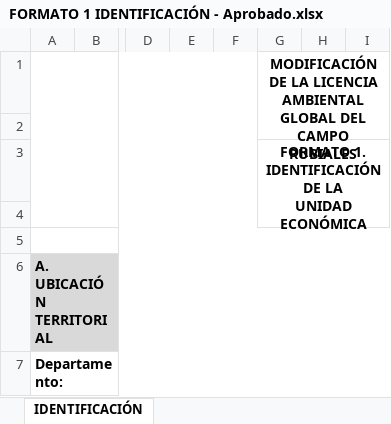
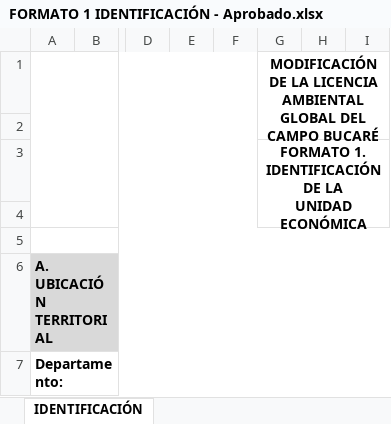
Before and after one commit to SGI-ManuelPico/informesCenso, an Excel workbook: censos/FORMATO 1 IDENTIFICACIÓN - Aprobado.xlsx, sheet IDENTIFICACIÓN, drawn as a sheet; only a part is shown, gaps mark what is left out; values as stored, in another font and other column widths than the file's, no borders; charts and pictures not drawn; the diff names each change by its address in the sheet, - before the commit and + after, or states it on an @@ line.

Commit message:
Merge branch 'main' of https://github.com/SGI-ManuelPico/informesCenso

```diff
--- a/censos/FORMATO 1 IDENTIFICACIÓN - Aprobado.xlsx (sheet IDENTIFICACIÓN)
+++ b/censos/FORMATO 1 IDENTIFICACIÓN - Aprobado.xlsx (sheet IDENTIFICACIÓN)
-G1: …DEL CAMPO RUBIALES
+G1: …DEL CAMPO BUCARÉ
```
Also changed, not shown: charts or pictures.
